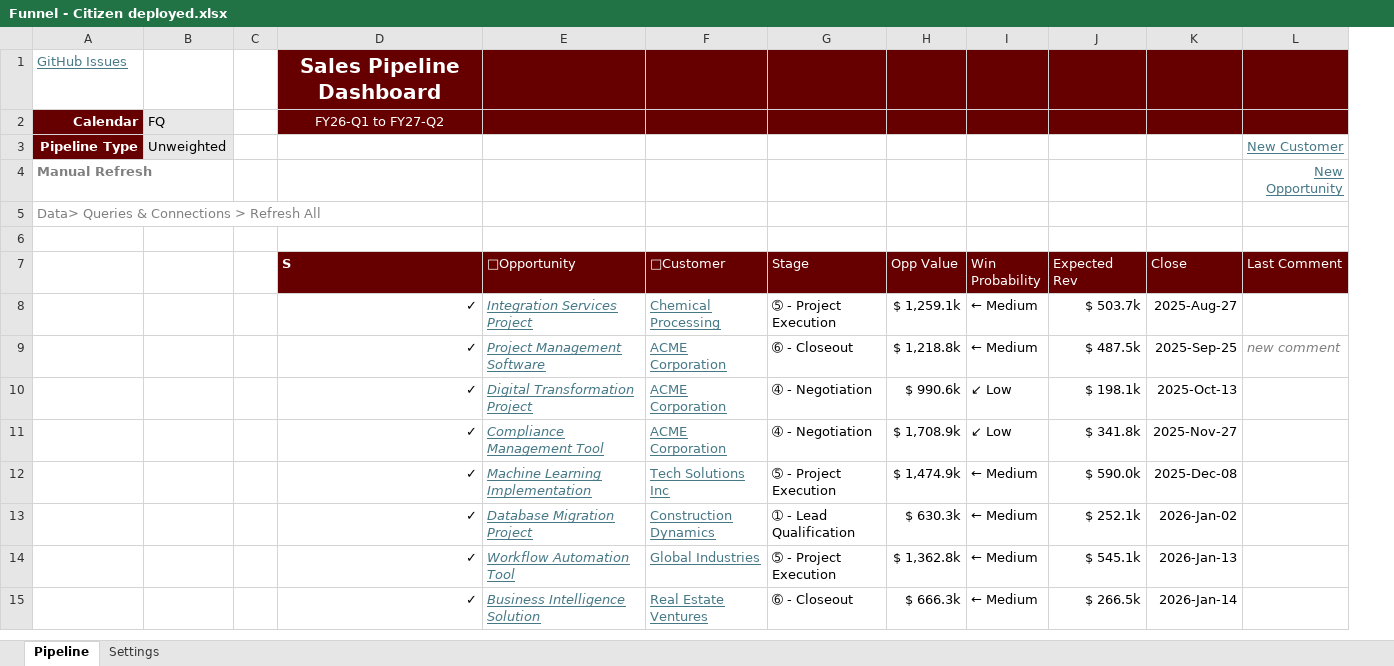
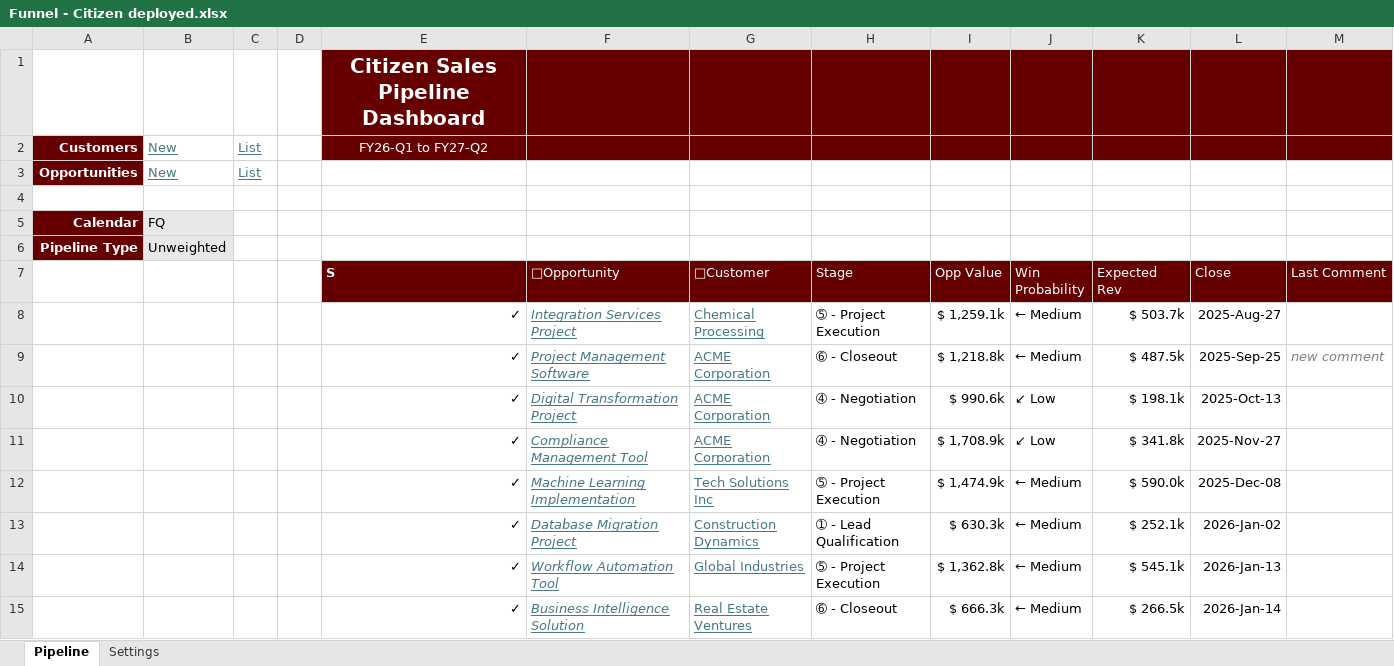
Before and after one commit to pgaljan/funneler, an Excel workbook: frontend/Funnel - Citizen deployed.xlsx, sheet Pipeline, drawn as a sheet; only a part is shown; values as stored, in another font and other column widths than the file's, no borders; charts and pictures and conditional formats and table styles not drawn; removed rows and columns are numbered as before the commit, all else as after; the diff names each change by its address in the sheet, - before the commit and + after, or states it on an @@ line.

```diff
--- a/frontend/Funnel - Citizen deployed.xlsx (sheet Pipeline)
+++ b/frontend/Funnel - Citizen deployed.xlsx (sheet Pipeline)
+column C, empty
-row 1: GitHub Issues |  |  | Sales Pipeline Dashboard
-row 2: Calendar | FQ |  | FY26-Q1 to FY27-Q2
-row 3: Pipeline Type | Unweighted |  |  |  |  |  |  |  |  |  | New Customer
-row 4: Manual Refresh |  |  |  |  |  |  |  |  |  |  | New Opportunity
-row 5: Data> Queries & Connections > Refresh All
+row 1:  |  |  |  | Citizen Sales Pipeline Dashboard
+row 2: Customers | New | List |  | FY26-Q1 to FY27-Q2
+row 3: Opportunities | New | List
+row 5: Calendar | FQ
+row 6: Pipeline Type | Unweighted
```
Also changed, not shown: charts or pictures, 5 other files.
